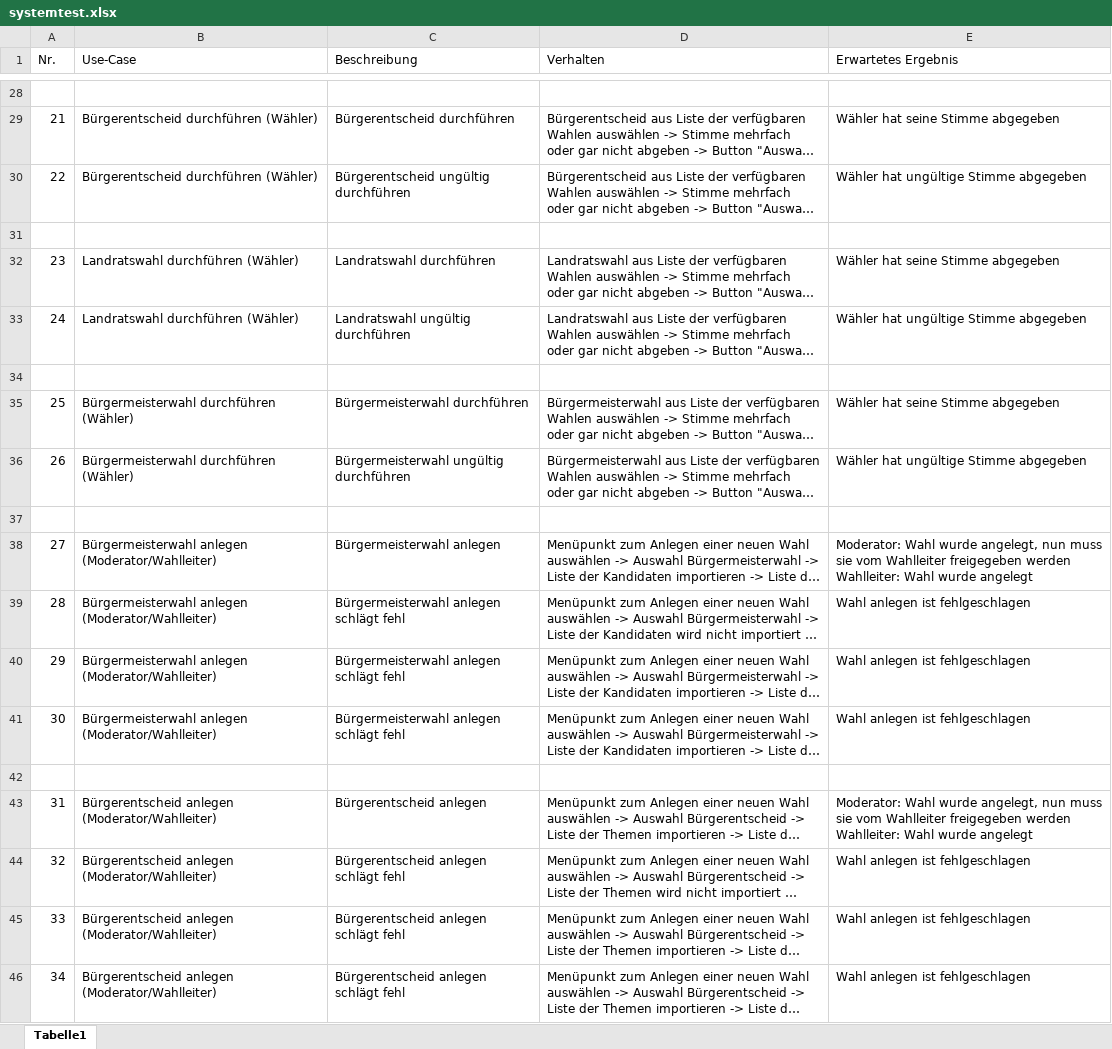
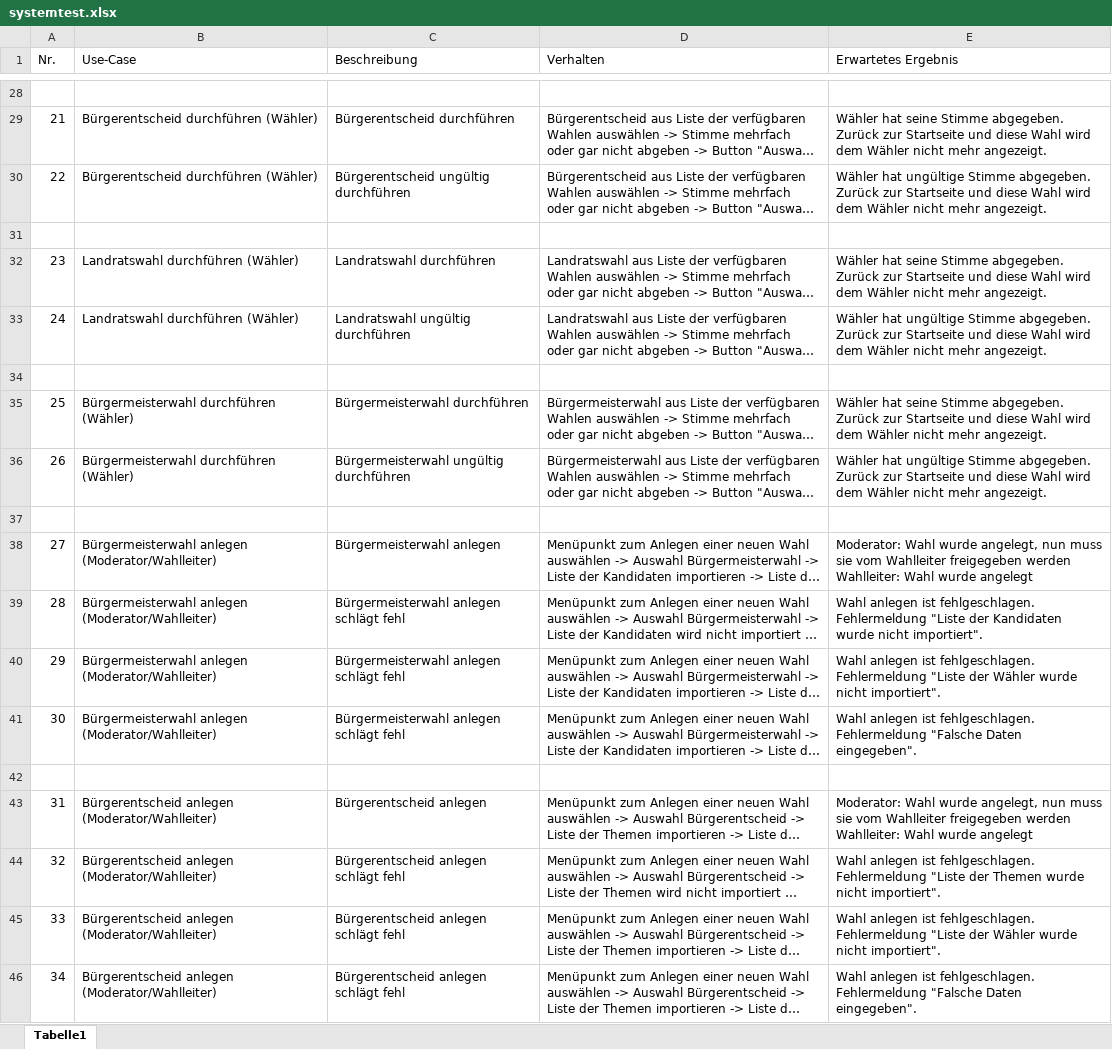
Before and after one commit to yourChoiceHO/Documentation, an Excel workbook: Lastenheft/systemtest.xlsx, sheet Tabelle1, drawn as a sheet; only a part is shown, gaps mark what is left out; long unchanged cells end in …; values as stored, in another font and other column widths than the file's, no borders; the diff covers the shown part only; the diff names each change by its address in the sheet, - before the commit and + after, or states it on an @@ line.

```diff
--- a/Lastenheft/systemtest.xlsx (sheet Tabelle1)
+++ b/Lastenheft/systemtest.xlsx (sheet Tabelle1)
-E29 (Erwartetes Ergebnis): …seine Stimme abgegeben
+E29 (Erwartetes Ergebnis): …seine Stimme abgegeben. Zurück zur Startseite und diese Wahl wird dem Wähler nicht mehr angezeigt.
-E30 (Erwartetes Ergebnis): …ungültige Stimme abgegeben
+E30 (Erwartetes Ergebnis): …ungültige Stimme abgegeben. Zurück zur Startseite und diese Wahl wird dem Wähler nicht mehr angezeigt.
-E32 (Erwartetes Ergebnis): …seine Stimme abgegeben
+E32 (Erwartetes Ergebnis): …seine Stimme abgegeben. Zurück zur Startseite und diese Wahl wird dem Wähler nicht mehr angezeigt.
-E33 (Erwartetes Ergebnis): …ungültige Stimme abgegeben
+E33 (Erwartetes Ergebnis): …ungültige Stimme abgegeben. Zurück zur Startseite und diese Wahl wird dem Wähler nicht mehr angezeigt.
-E35 (Erwartetes Ergebnis): …seine Stimme abgegeben
+E35 (Erwartetes Ergebnis): …seine Stimme abgegeben. Zurück zur Startseite und diese Wahl wird dem Wähler nicht mehr angezeigt.
-E36 (Erwartetes Ergebnis): …ungültige Stimme abgegeben
+E36 (Erwartetes Ergebnis): …ungültige Stimme abgegeben. Zurück zur Startseite und diese Wahl wird dem Wähler nicht mehr angezeigt.
-E39 (Erwartetes Ergebnis): …anlegen ist fehlgeschlagen
+E39 (Erwartetes Ergebnis): …anlegen ist fehlgeschlagen. Fehlermeldung "Liste der Kandidaten wurde nicht importiert".
-E40 (Erwartetes Ergebnis): …anlegen ist fehlgeschlagen
+E40 (Erwartetes Ergebnis): …anlegen ist fehlgeschlagen. Fehlermeldung "Liste der Wähler wurde nicht importiert".
-E41 (Erwartetes Ergebnis): …anlegen ist fehlgeschlagen
+E41 (Erwartetes Ergebnis): …anlegen ist fehlgeschlagen. Fehlermeldung "Falsche Daten eingegeben".
-E44 (Erwartetes Ergebnis): …anlegen ist fehlgeschlagen
+E44 (Erwartetes Ergebnis): …anlegen ist fehlgeschlagen. Fehlermeldung "Liste der Themen wurde nicht importiert".
-E45 (Erwartetes Ergebnis): …anlegen ist fehlgeschlagen
+E45 (Erwartetes Ergebnis): …anlegen ist fehlgeschlagen. Fehlermeldung "Liste der Wähler wurde nicht importiert".
-E46 (Erwartetes Ergebnis): …anlegen ist fehlgeschlagen
+E46 (Erwartetes Ergebnis): …anlegen ist fehlgeschlagen. Fehlermeldung "Falsche Daten eingegeben".
```
Also changed, not shown: 20 edited cells elsewhere in this sheet.
